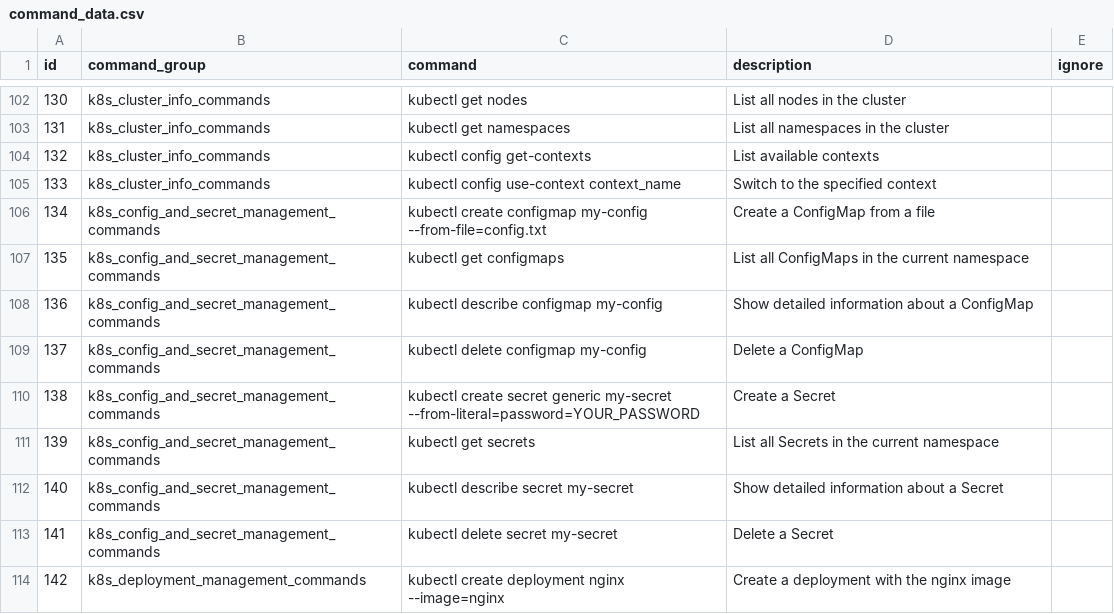
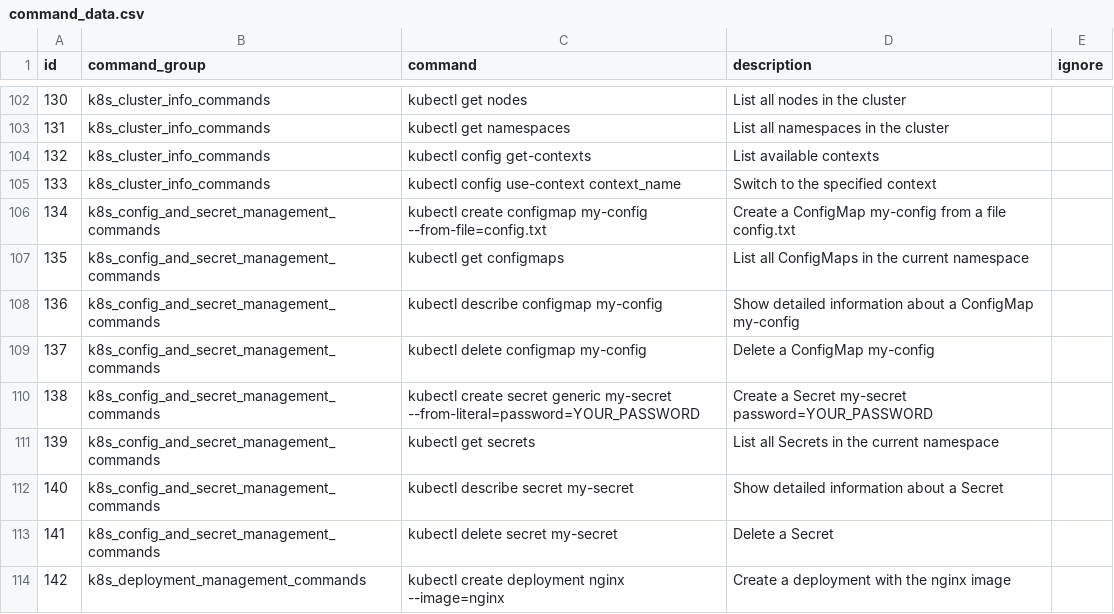
Before and after one commit to achievingKoala/linux-py, a CSV file: csv/command_data.csv, drawn as a sheet; only a part is shown, gaps mark what is left out.

Commit message:
filename

```diff
--- a/csv/command_data.csv
+++ b/csv/command_data.csv
@@ -105,7 +105,7 @@ id,command_group,command,description,ignore
 133,k8s_cluster_info_commands,kubectl config use-context context_name,Switch to the specified context
-134,k8s_config_and_secret_management_commands,kubectl create configmap my-config --from-file=config.txt,Create a ConfigMap from a file
+134,k8s_config_and_secret_management_commands,kubectl create configmap my-config --from-file=config.txt,Create a ConfigMap my-config from a file config.txt
 135,k8s_config_and_secret_management_commands,kubectl get configmaps,List all ConfigMaps in the current namespace
-136,k8s_config_and_secret_management_commands,kubectl describe configmap my-config,Show detailed information about a ConfigMap
-137,k8s_config_and_secret_management_commands,kubectl delete configmap my-config,Delete a ConfigMap
-138,k8s_config_and_secret_management_commands,kubectl create secret generic my-secret --from-literal=password=YOUR_PASSWORD,Create a Secret
+136,k8s_config_and_secret_management_commands,kubectl describe configmap my-config,Show detailed information about a ConfigMap my-config
+137,k8s_config_and_secret_management_commands,kubectl delete configmap my-config,Delete a ConfigMap my-config
+138,k8s_config_and_secret_management_commands,kubectl create secret generic my-secret --from-literal=password=YOUR_PASSWORD,Create a Secret my-secret password=YOUR_PASSWORD
 139,k8s_config_and_secret_management_commands,kubectl get secrets,List all Secrets in the current namespace
```
